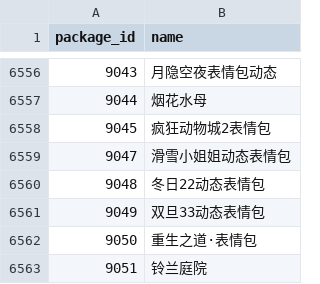
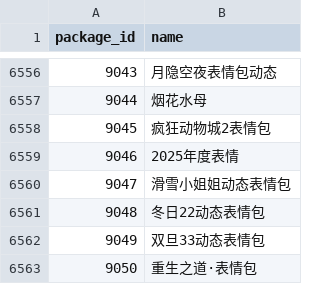
Before and after one commit to sjh8130/BilibiliSuitCollection, a CSV file: emoji/ids.csv, drawn as a sheet; only a part is shown, gaps mark what is left out; the shorter side is filled out with more unchanged rows; the diff names each change by its address in the sheet, - before the commit and + after, or states it on an @@ line.

```diff
--- a/emoji/ids.csv
+++ b/emoji/ids.csv
+row 6559: 9046 | 2025年度表情
```
Also changed, not shown: 8 other files.
